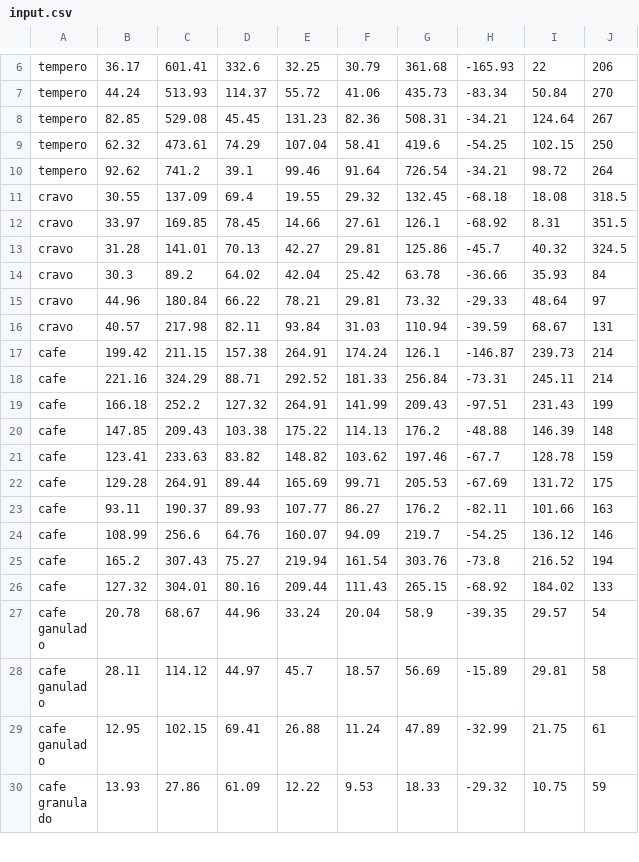
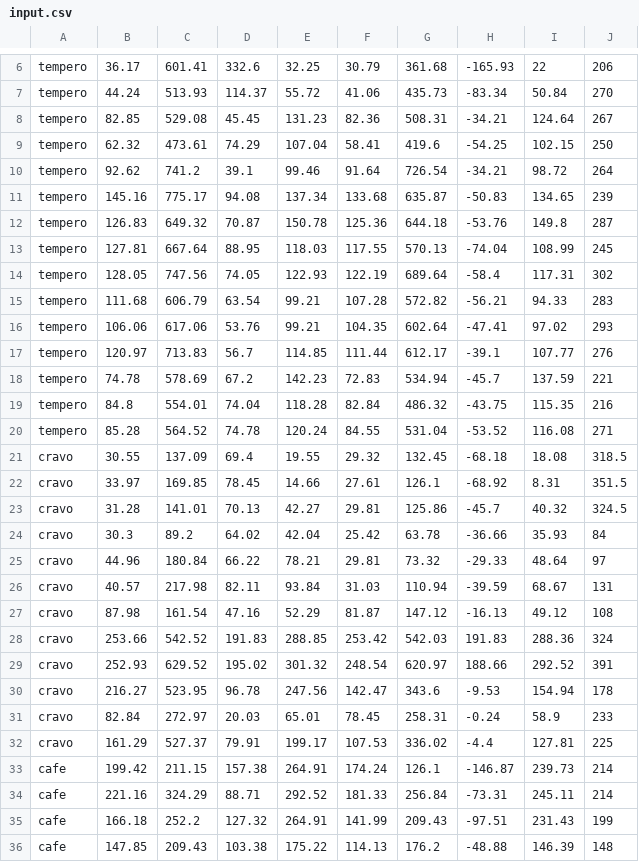
Before and after one commit to brenosa/OdorSensor, a CSV file: OdorDetector/bin/Debug/input.csv, drawn as a sheet; only a part is shown, gaps mark what is left out; the shorter side is filled out with more unchanged rows.

Commit message:
More training data

```diff
--- a/OdorDetector/bin/Debug/input.csv
+++ b/OdorDetector/bin/Debug/input.csv
@@ -10,2 +10,12 @@ tempero,62.32,473.61,74.29,107.04,58.41,419.6,-54.25,102.15,250
 tempero,92.62,741.2,39.1,99.46,91.64,726.54,-34.21,98.72,264
+tempero,145.16,775.17,94.08,137.34,133.68,635.87,-50.83,134.65,239
+tempero,126.83,649.32,70.87,150.78,125.36,644.18,-53.76,149.8,287
+tempero,127.81,667.64,88.95,118.03,117.55,570.13,-74.04,108.99,245
+tempero,128.05,747.56,74.05,122.93,122.19,689.64,-58.4,117.31,302
+tempero,111.68,606.79,63.54,99.21,107.28,572.82,-56.21,94.33,283
+tempero,106.06,617.06,53.76,99.21,104.35,602.64,-47.41,97.02,293
+tempero,120.97,713.83,56.7,114.85,111.44,612.17,-39.1,107.77,276
+tempero,74.78,578.69,67.2,142.23,72.83,534.94,-45.7,137.59,221
+tempero,84.8,554.01,74.04,118.28,82.84,486.32,-43.75,115.35,216
+tempero,85.28,564.52,74.78,120.24,84.55,531.04,-53.52,116.08,271
 cravo,30.55,137.09,69.4,19.55,29.32,132.45,-68.18,18.08,318.5
@@ -16,2 +26,8 @@ cravo,44.96,180.84,66.22,78.21,29.81,73.32,-29.33,48.64,97
 cravo,40.57,217.98,82.11,93.84,31.03,110.94,-39.59,68.67,131
+cravo,87.98,161.54,47.16,52.29,81.87,147.12,-16.13,49.12,108
+cravo,253.66,542.52,191.83,288.85,253.42,542.03,191.83,288.36,324
+cravo,252.93,629.52,195.02,301.32,248.54,620.97,188.66,292.52,391
+cravo,216.27,523.95,96.78,247.56,142.47,343.6,-9.53,154.94,178
+cravo,82.84,272.97,20.03,65.01,78.45,258.31,-0.24,58.9,233
+cravo,161.29,527.37,79.91,199.17,107.53,336.02,-4.4,127.81,225
 cafe,199.42,211.15,157.38,264.91,174.24,126.1,-146.87,239.73,214
```
